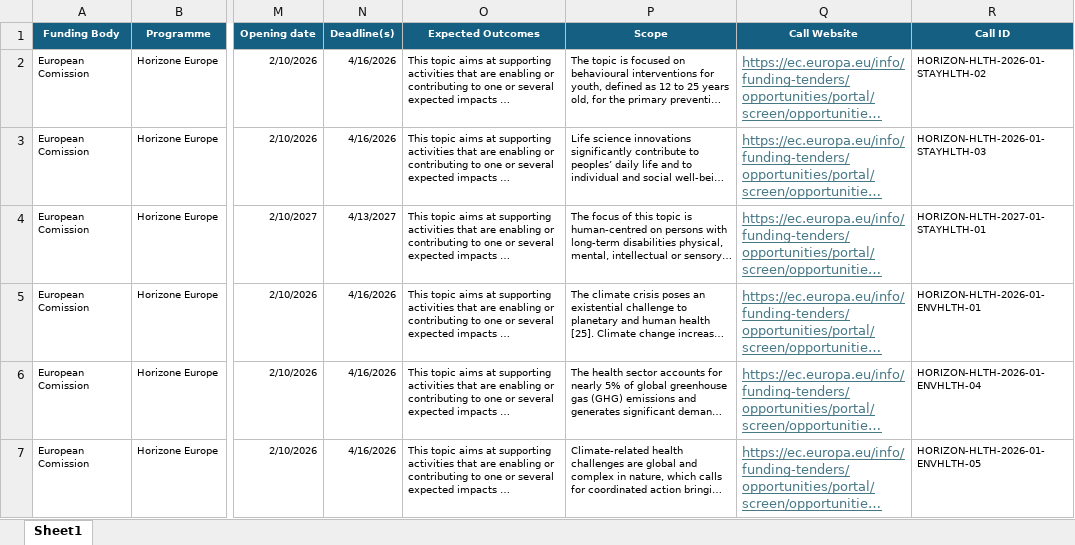
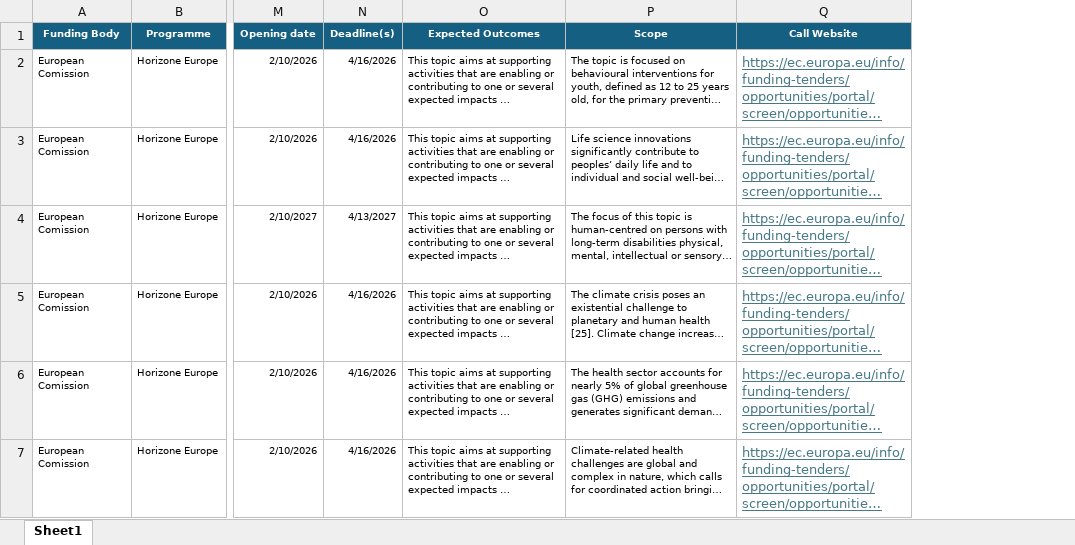
Before and after one commit to ProjectesRecerca/he-prototype, an Excel workbook: Calls_v2.0.xlsx, sheet Sheet1, drawn as a sheet; only a part is shown, gaps mark what is left out; long unchanged cells end in …; values as stored, in another font and other column widths than the file's, no borders; table styles not drawn; removed rows and columns are numbered as before the commit, all else as after; the diff covers the shown part only; the diff names each change by its address in the sheet, - before the commit and + after, or states it on an @@ line.

```diff
--- a/Calls_v2.0.xlsx (sheet Sheet1)
+++ b/Calls_v2.0.xlsx (sheet Sheet1)
-column R (Call ID), rows 2-7: HORIZON-HLTH-2026-01-STAYHLTH-02 | HORIZON-HLTH-2026-01-STAYHLTH-03 | HORIZON-HLTH-2027-01-STAYHLTH-01 | HORIZON-HLTH-2026-01-ENVHLTH-01 | HORIZON-HLTH-2026-01-ENVHLTH-04 | HORIZON-HLTH-2026-01-ENVHLTH-05
```
Also changed, not shown: 6 added rows, 6 removed rows, 104 edited cells and cell formats elsewhere in this sheet, 1 other file.
